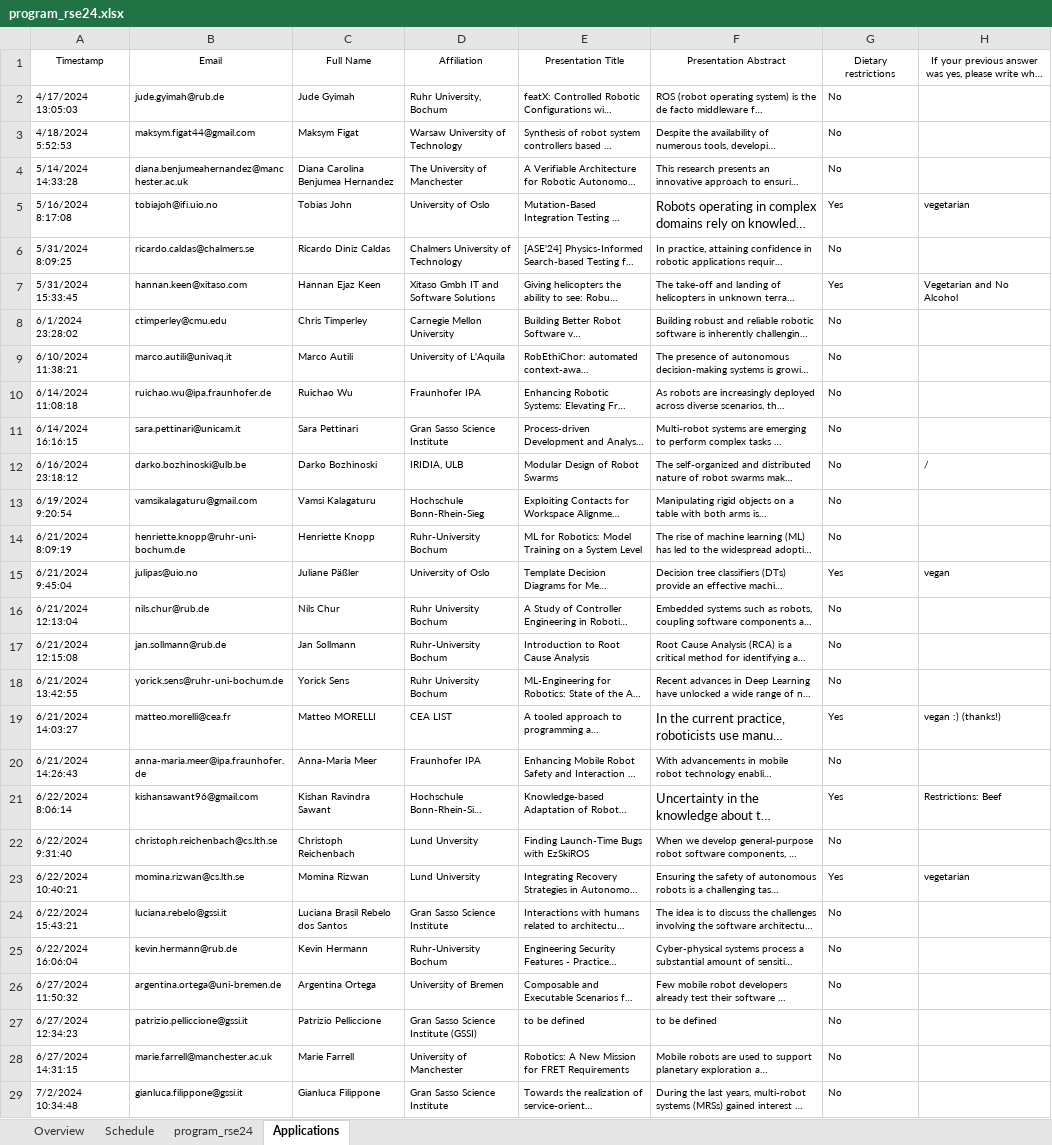
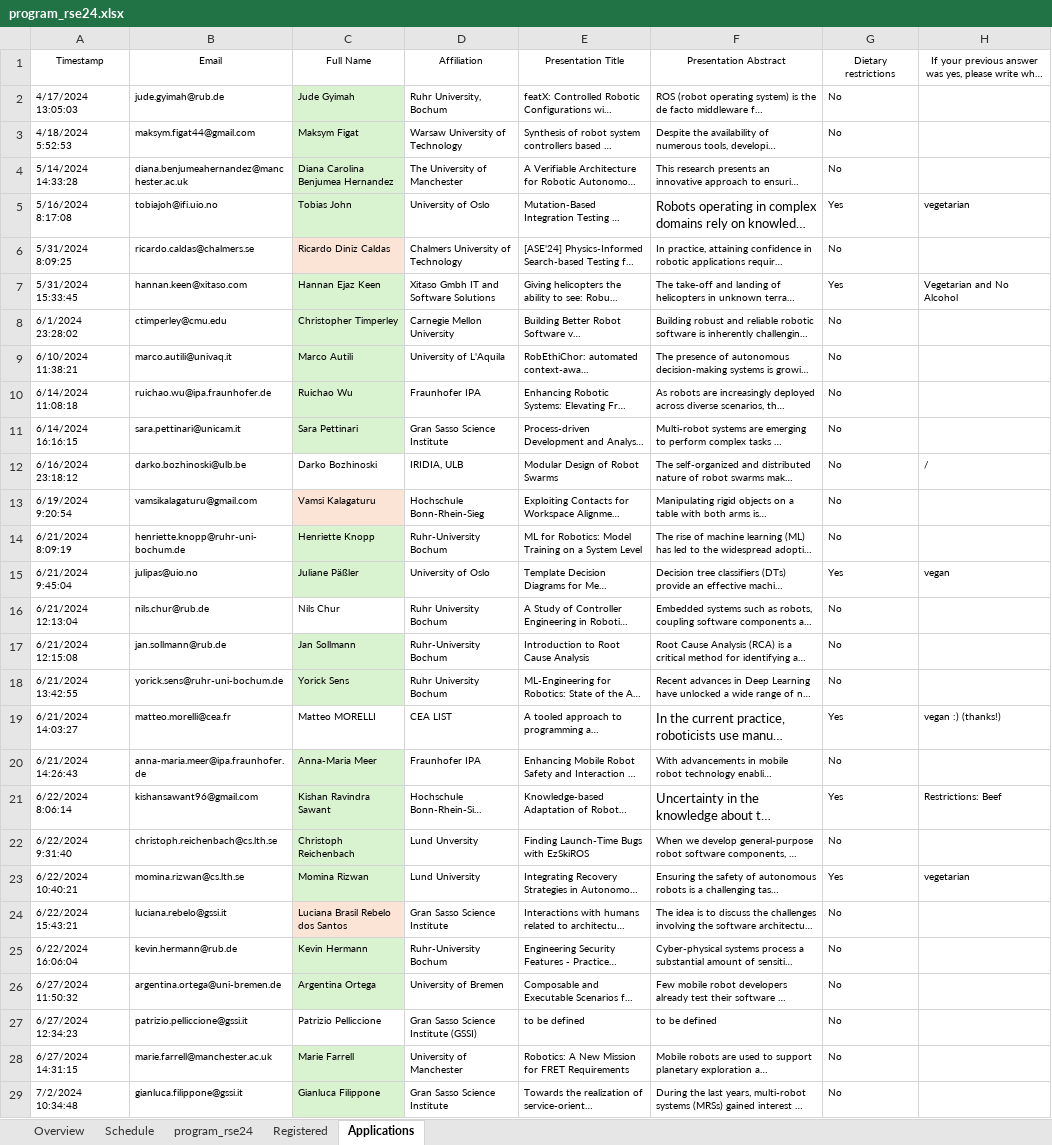
Before and after one commit to rsemeeting/rse2025, an Excel workbook: _data/program/program_rse24.xlsx, sheet Applications, drawn as a sheet; only a part is shown; long unchanged cells end in …; values as stored, in another font and other column widths than the file's, no borders; the diff covers the shown part only; the diff names each change by its address in the sheet, - before the commit and + after, or states it on an @@ line.

```diff
--- a/_data/program/program_rse24.xlsx (sheet Applications)
+++ b/_data/program/program_rse24.xlsx (sheet Applications)
+sheet tab: Registered
-C2:C5 fill: none
+C2:C5 fill: #D9F2D0
-C6 fill: none
+C6 fill: #FBE3D6
-C7:C11 fill: none
+C7:C11 fill: #D9F2D0
-C8: Chris Timperley
+C8: Christopher Timperley
-C13 fill: none
+C13 fill: #FBE3D6
-C14:C15 fill: none
+C14:C15 fill: #D9F2D0
-C17:C18 fill: none
+C17:C18 fill: #D9F2D0
-C20:C23 fill: none
+C20:C23 fill: #D9F2D0
-C24 fill: none
+C24 fill: #FBE3D6
-C25:C26 fill: none
+C25:C26 fill: #D9F2D0
-C28:C29 fill: none
+C28:C29 fill: #D9F2D0
```
Also changed, not shown: cell formats elsewhere in this sheet, sheet Schedule, sheet program_rse24, formulas that keep their value, hidden cells, 1 other file.
